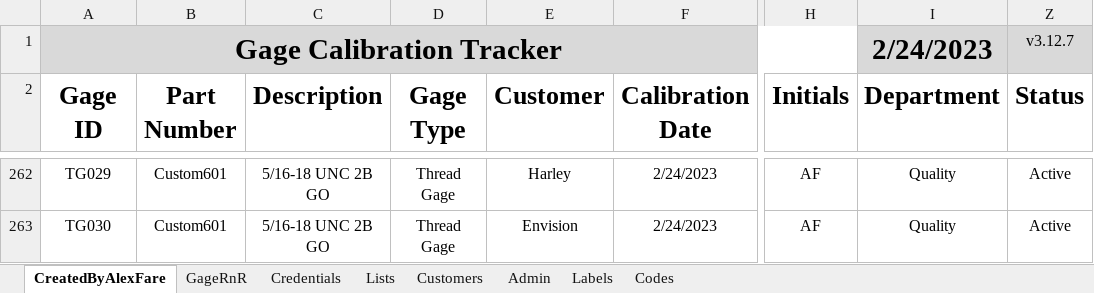
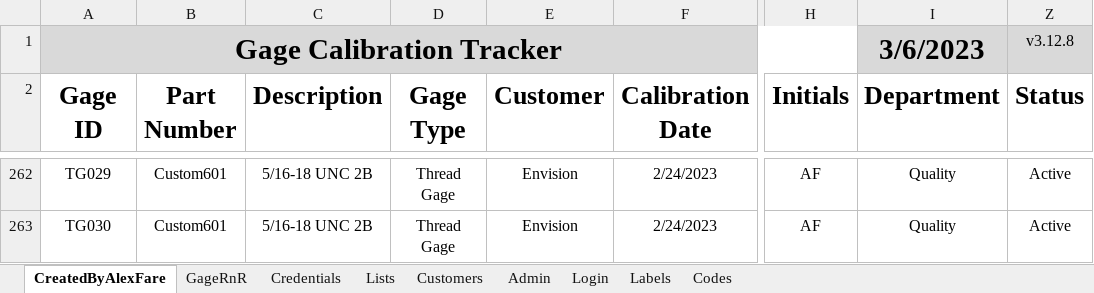
Before and after one commit to alexfare/GageCalibrationTracker, an Excel workbook: Gage Calibration Tracker.xlsm, sheet CreatedByAlexFare, drawn as a sheet; only a part is shown, gaps mark what is left out; values as stored, in another font and other column widths than the file's, no borders; charts and pictures and conditional formats and table styles not drawn; the diff covers the shown part only; the diff names each change by its address in the sheet, - before the commit and + after, or states it on an @@ line.

Commit message:
v3.12.8
' Added startup DevMode in Admin settings.
' Added ability to require login.
' Gage R&R updates.
' Added stealth mode for Admin Panel searching. (No longer updates last searched when using Admin Panel)

```diff
--- a/Gage Calibration Tracker.xlsm (sheet CreatedByAlexFare)
+++ b/Gage Calibration Tracker.xlsm (sheet CreatedByAlexFare)
+sheet tab: Login
-I1 (Department): 2/24/2023
+I1 (Department): 3/6/2023
-Z1 (Status): v3.12.7
+Z1 (Status): v3.12.8
-C262:C263 (Description): 5/16-18 UNC 2B GO
+C262:C263 (Description): 5/16-18 UNC 2B
-E262 (Customer): Harley
+E262 (Customer): Envision
```
Also changed, not shown: 183 moved rows elsewhere in this sheet, sheet Admin, sheet Credentials, hidden cells, charts or pictures, 8 other files.
